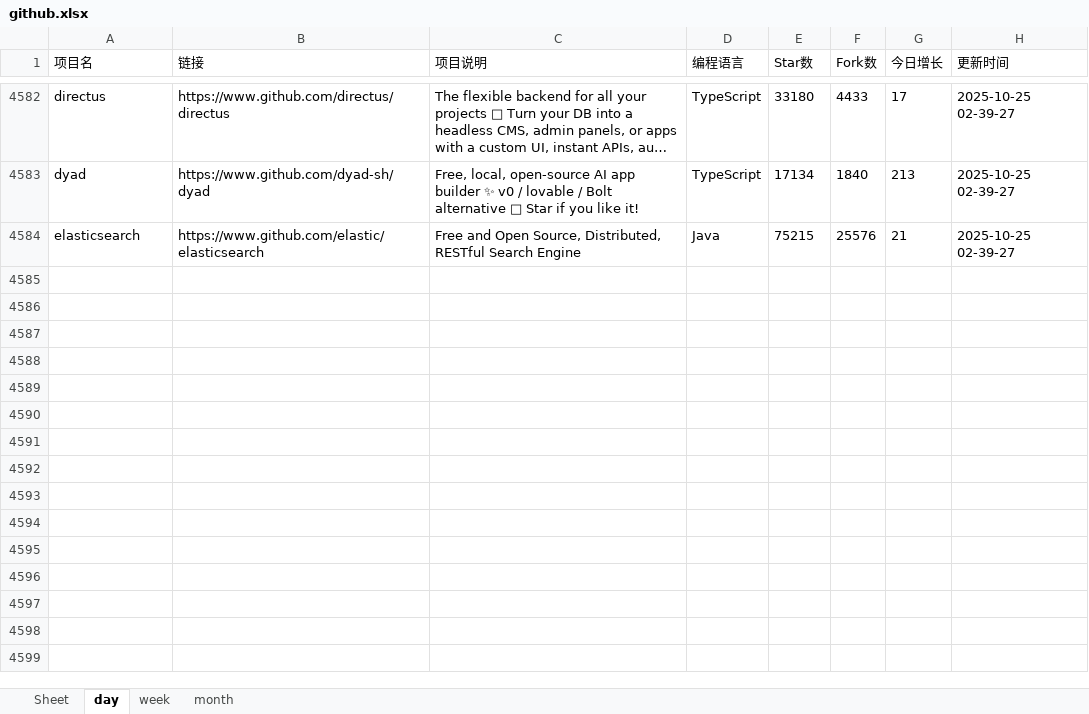
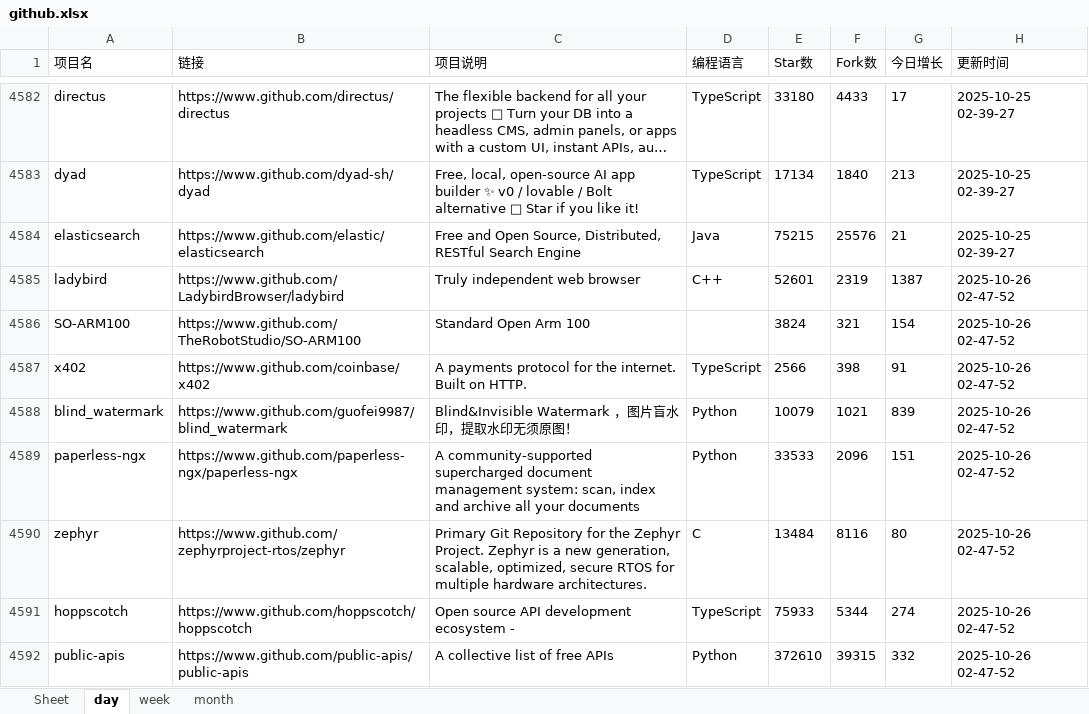
Before and after one commit to WHG555/github-today-repositories, an Excel workbook: github.xlsx, sheet day, drawn as a sheet; only a part is shown, gaps mark what is left out; long unchanged cells end in …; values as stored, in another font and other column widths than the file's, no borders; the diff covers the shown part only; the diff names each change by its address in the sheet, - before the commit and + after, or states it on an @@ line.

```diff
--- a/github.xlsx (sheet day)
+++ b/github.xlsx (sheet day)
+row 4585: ladybird | https://www.github.com/LadybirdBrowser/ladybird | Truly independent web browser | C++ | 52601 | 2319 | 1387 | 2025-10-26 02-47-52
+row 4586: SO-ARM100 | https://www.github.com/TheRobotStudio/SO-ARM100 | Standard Open Arm 100 |  | 3824 | 321 | 154 | 2025-10-26 02-47-52
+row 4587: x402 | https://www.github.com/coinbase/x402 | A payments protocol for the internet. Built on HTTP. | TypeScript | 2566 | 398 | 91 | 2025-10-26 02-47-52
+row 4588: blind_watermark | https://www.github.com/guofei9987/blind_watermark | Blind&Invisible Watermark ，图片盲水印，提取水印无须原图！ | Python | 10079 | 1021 | 839 | 2025-10-26 02-47-52
+row 4589: paperless-ngx | https://www.github.com/paperless-ngx/paperless-ngx | A community-supported supercharged document management system: scan, index and archive all your documents | Python | 33533 | 2096 | 151 | 2025-10-26 02-47-52
+row 4590: zephyr | https://www.github.com/zephyrproject-rtos/zephyr | Primary Git Repository for the Zephyr Project. Zephyr is a new generation, scalable, optimized, secure RTOS for multiple hardware architectures. | C | 13484 | 8116 | 80 | 2025-10-26 02-47-52
+row 4591: hoppscotch | https://www.github.com/hoppscotch/hoppscotch | Open source API development ecosystem - | TypeScript | 75933 | 5344 | 274 | 2025-10-26 02-47-52
+row 4592: public-apis | https://www.github.com/public-apis/public-apis | A collective list of free APIs | Python | 372610 | 39315 | 332 | 2025-10-26 02-47-52
```
Also changed, not shown: 8 added rows elsewhere in this sheet, sheet month, sheet week.
